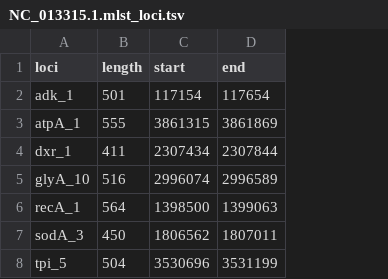
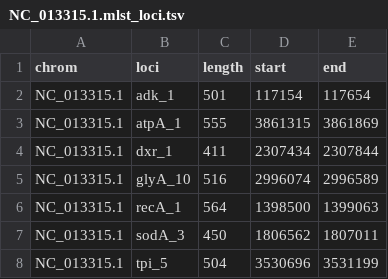
Before and after one commit to oxfordmmm/Bugflow_DSL2, a TSV file: refs/NC_013315.1.mlst_loci.tsv, drawn as a sheet; the diff names each change by its address in the sheet, - before the commit and + after, or states it on an @@ line.

Commit message:
fix: loci should include chrom

```diff
--- a/refs/NC_013315.1.mlst_loci.tsv
+++ b/refs/NC_013315.1.mlst_loci.tsv
+column A (chrom), rows 2-8: all NC_013315.1
```
Also changed, not shown: refs/Cdiff_630_GCA_000009205.1.mlst_loci.tsv, 3 other files.
